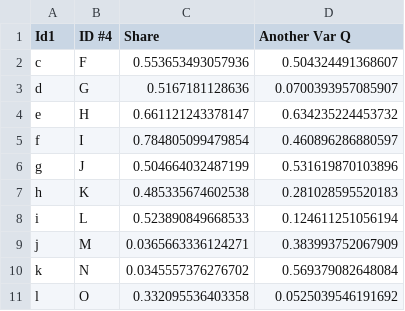
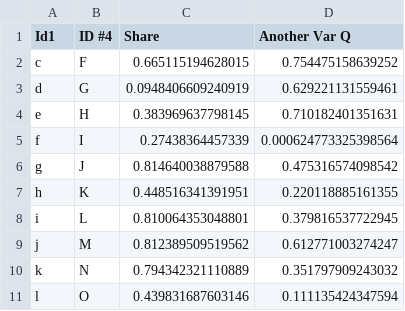
Before and after one commit to alekrutkowski/autoschema, a CSV file: SimpleDF_1.csv, drawn as a sheet.

```diff
--- a/SimpleDF_1.csv
+++ b/SimpleDF_1.csv
@@ -1,11 +1,11 @@
 "Id1","ID #4","Share","Another Var Q"
-"c","F",0.553653493057936,0.504324491368607
-"d","G",0.5167181128636,0.0700393957085907
-"e","H",0.661121243378147,0.634235224453732
-"f","I",0.784805099479854,0.460896286880597
-"g","J",0.504664032487199,0.531619870103896
-"h","K",0.485335674602538,0.281028595520183
-"i","L",0.523890849668533,0.124611251056194
-"j","M",0.0365663336124271,0.383993752067909
-"k","N",0.0345557376276702,0.569379082648084
-"l","O",0.332095536403358,0.0525039546191692
+"c","F",0.665115194628015,0.754475158639252
+"d","G",0.0948406609240919,0.629221131559461
+"e","H",0.383969637798145,0.710182401351631
+"f","I",0.27438364457339,0.000624773325398564
+"g","J",0.814640038879588,0.475316574098542
+"h","K",0.448516341391951,0.220118885161355
+"i","L",0.810064353048801,0.379816537722945
+"j","M",0.812389509519562,0.612771003274247
+"k","N",0.794342321110889,0.351797909243032
+"l","O",0.439831687603146,0.111135424347594
```
Also changed, not shown: SimpleDF_2.tsv, 4 other files.
